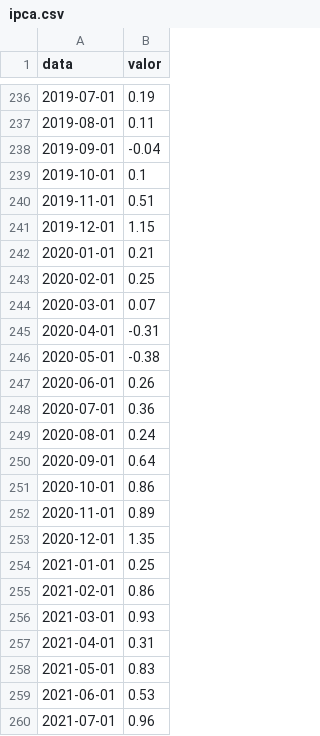
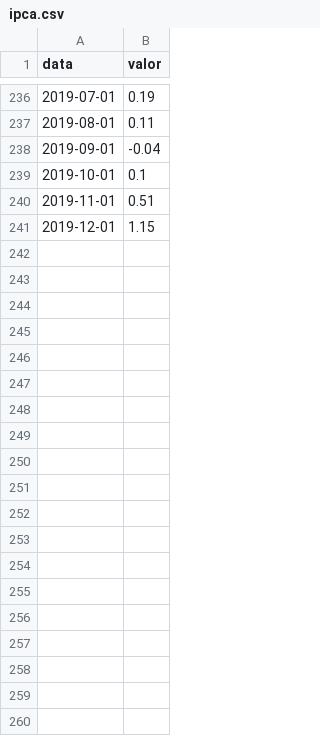
Before and after one commit to dayanaisilva/painel-brasil, a CSV file: data/raw/ipca.csv, drawn as a sheet; only a part is shown, gaps mark what is left out; the diff covers the shown part only; the diff names each change by its address in the sheet, - before the commit and + after, or states it on an @@ line.

```diff
--- a/data/raw/ipca.csv
+++ b/data/raw/ipca.csv
-row 242: 2020-01-01 | 0.21
-row 243: 2020-02-01 | 0.25
-row 244: 2020-03-01 | 0.07
-row 245: 2020-04-01 | -0.31
-row 246: 2020-05-01 | -0.38
-row 247: 2020-06-01 | 0.26
-row 248: 2020-07-01 | 0.36
-row 249: 2020-08-01 | 0.24
-row 250: 2020-09-01 | 0.64
-row 251: 2020-10-01 | 0.86
-row 252: 2020-11-01 | 0.89
-row 253: 2020-12-01 | 1.35
-row 254: 2021-01-01 | 0.25
-row 255: 2021-02-01 | 0.86
-row 256: 2021-03-01 | 0.93
-row 257: 2021-04-01 | 0.31
-row 258: 2021-05-01 | 0.83
-row 259: 2021-06-01 | 0.53
-row 260: 2021-07-01 | 0.96
```
Also changed, not shown: 62 removed rows elsewhere in this file, data/processed/cesta_sp.csv, data/processed/gasolina.csv, 12 other files.
